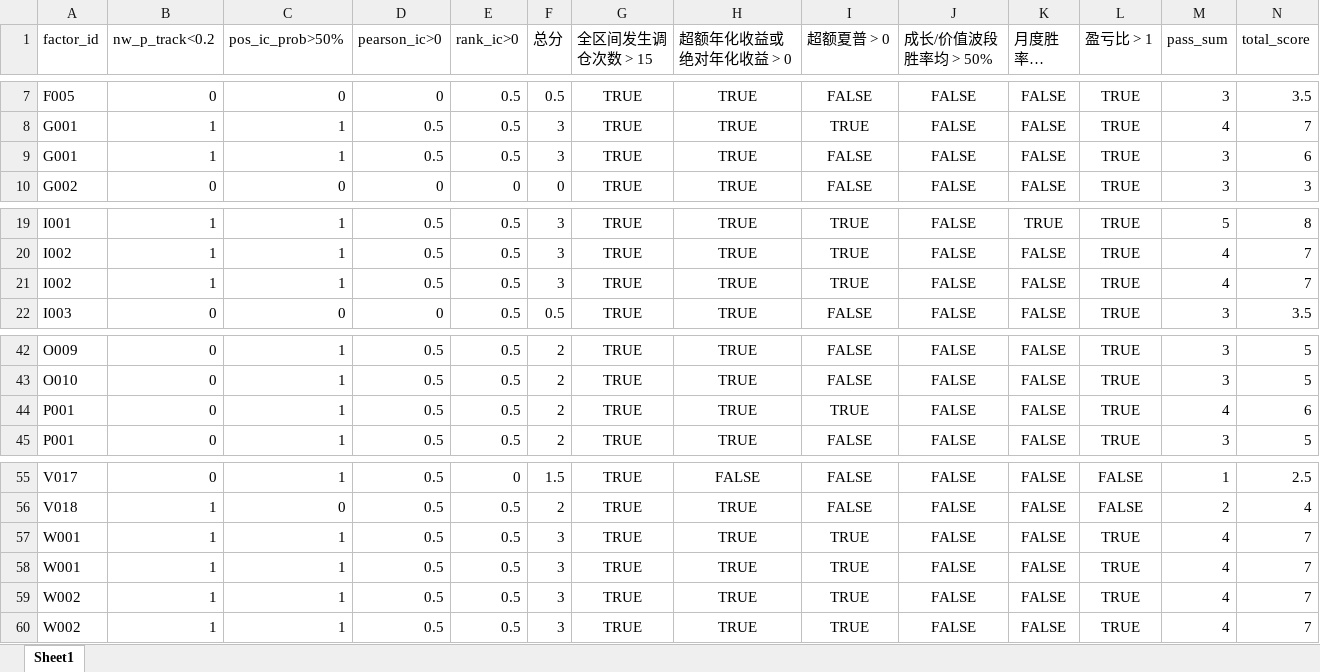
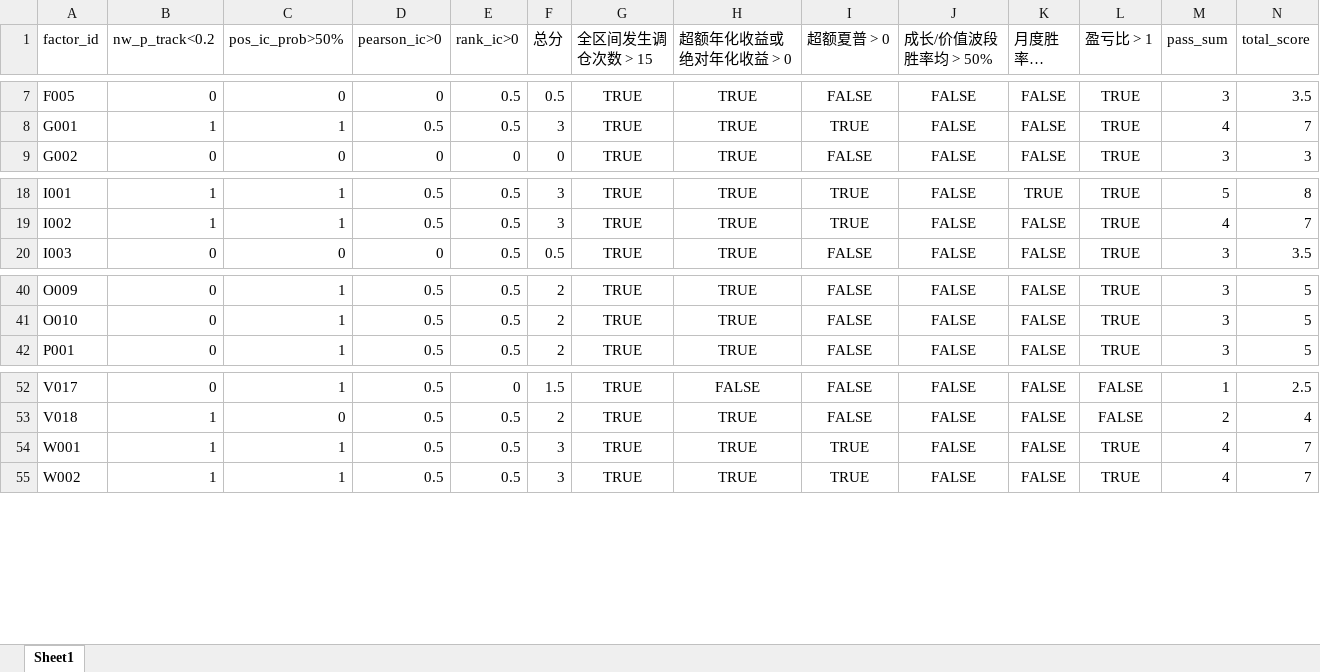
Before and after one commit to galaxy226548-boop/MAIN_STYLE_ROTATION, an Excel workbook: F_grouping/reference/usable_factors.xlsx, sheet Sheet1, drawn as a sheet; only a part is shown, gaps mark what is left out; long unchanged cells end in …; values as stored, in another font and other column widths than the file's, no borders; rows hold the shown columns only; the diff names each change by its address in the sheet, - before the commit and + after, or states it on an @@ line.

```diff
--- a/F_grouping/reference/usable_factors.xlsx (sheet Sheet1)
+++ b/F_grouping/reference/usable_factors.xlsx (sheet Sheet1)
-row 9: G001 | 1 | 1 | 0.5 | 0.5 | 3 | TRUE | TRUE | FALSE | FALSE | FALSE | TRUE | 3 | 6
-row 21: I002 | 1 | 1 | 0.5 | 0.5 | 3 | TRUE | TRUE | TRUE | FALSE | FALSE | TRUE | 4 | 7
-row 44: P001 | 0 | 1 | 0.5 | 0.5 | 2 | TRUE | TRUE | TRUE | FALSE | FALSE | TRUE | 4 | 6
-row 57: W001 | 1 | 1 | 0.5 | 0.5 | 3 | TRUE | TRUE | TRUE | FALSE | FALSE | TRUE | 4 | 7
-row 59: W002 | 1 | 1 | 0.5 | 0.5 | 3 | TRUE | TRUE | TRUE | FALSE | FALSE | TRUE | 4 | 7
```
Also changed, not shown: D_analysis/check_output/IC_score.xlsx, F_grouping/reference/backtesting_score.xlsx, 1 other file.
